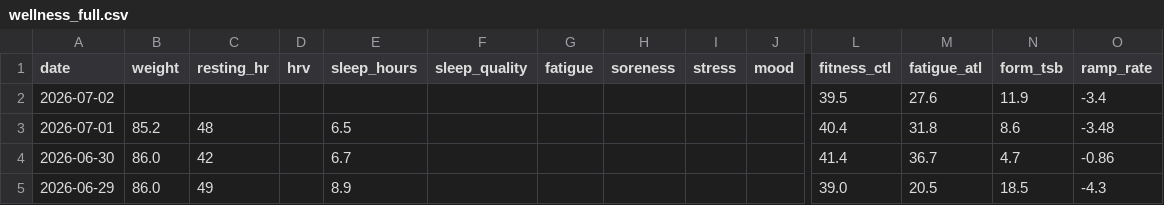
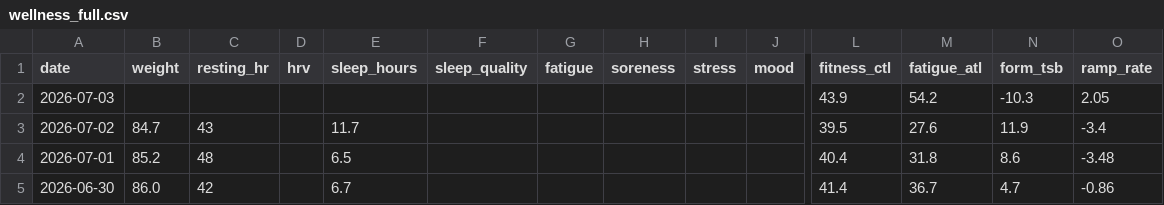
Before and after one commit to basch1117/trainingdata, a CSV file: wellness_full.csv, drawn as a sheet; only a part is shown, gaps mark what is left out; the shorter side is filled out with more unchanged rows; addresses are those after the commit; rows hold the shown columns only; the diff names each change by its address in the sheet, - before the commit and + after, or states it on an @@ line.

Commit message:
Update training data 2026-07-03

```diff
--- a/wellness_full.csv
+++ b/wellness_full.csv
+row 2: 2026-07-03 |  |  |  |  |  |  |  |  |  | 43.9 | 54.2 | -10.3 | 2.05
-B3 (weight): (empty)
+B3 (weight): 84.7
-C3 (resting_hr): (empty)
+C3 (resting_hr): 43
-E3 (sleep_hours): (empty)
+E3 (sleep_hours): 11.7
```
Also changed, not shown: wellness_12weeks.csv, 2 other files.
